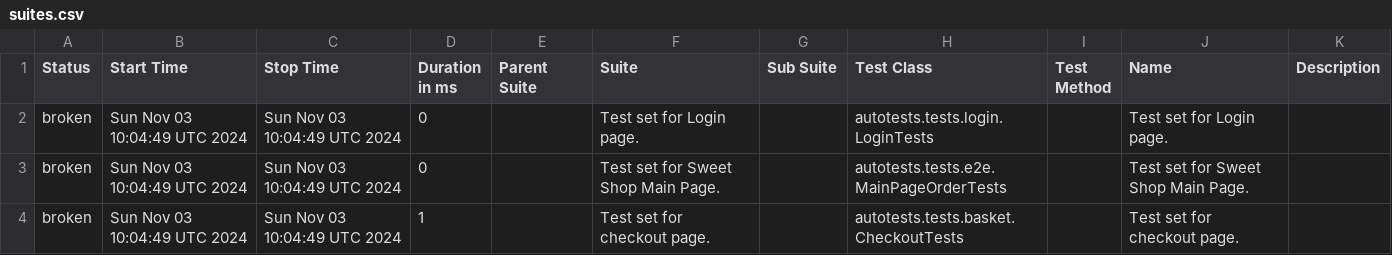
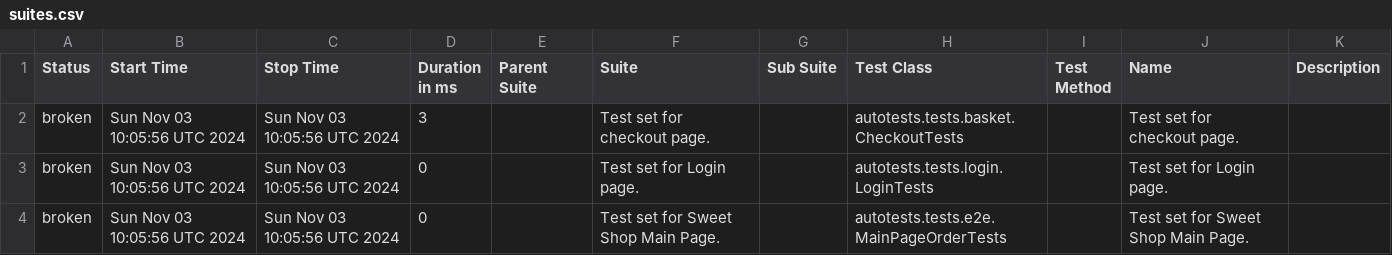
Before and after one commit to xt4k/RakutenSweetShop, a CSV file: data/suites.csv, drawn as a sheet.

```diff
--- a/data/suites.csv
+++ b/data/suites.csv
@@ -1,4 +1,4 @@
 "Status","Start Time","Stop Time","Duration in ms","Parent Suite","Suite","Sub Suite","Test Class","Test Method","Name","Description"
-"broken","Sun Nov 03 10:04:49 UTC 2024","Sun Nov 03 10:04:49 UTC 2024","0","","Test set for Login page.","","autotests.tests.login.LoginTests","","Test set for Login page.",""
-"broken","Sun Nov 03 10:04:49 UTC 2024","Sun Nov 03 10:04:49 UTC 2024","0","","Test set for Sweet Shop Main Page.","","autotests.tests.e2e.MainPageOrderTests","","Test set for Sweet Shop Main Page.",""
-"broken","Sun Nov 03 10:04:49 UTC 2024","Sun Nov 03 10:04:49 UTC 2024","1","","Test set for checkout page.","","autotests.tests.basket.CheckoutTests","","Test set for checkout page.",""
+"broken","Sun Nov 03 10:05:56 UTC 2024","Sun Nov 03 10:05:56 UTC 2024","3","","Test set for checkout page.","","autotests.tests.basket.CheckoutTests","","Test set for checkout page.",""
+"broken","Sun Nov 03 10:05:56 UTC 2024","Sun Nov 03 10:05:56 UTC 2024","0","","Test set for Login page.","","autotests.tests.login.LoginTests","","Test set for Login page.",""
+"broken","Sun Nov 03 10:05:56 UTC 2024","Sun Nov 03 10:05:56 UTC 2024","0","","Test set for Sweet Shop Main Page.","","autotests.tests.e2e.MainPageOrderTests","","Test set for Sweet Shop Main Page.",""
```
Also changed, not shown: data/behaviors.csv, 20 other files.
